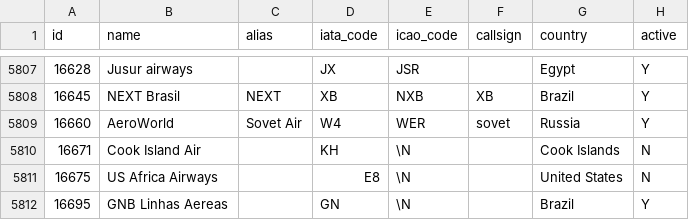
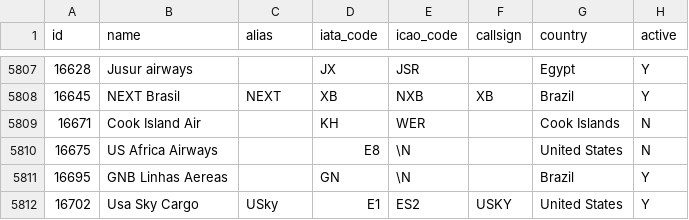
Before and after one commit to Nikita3549/SkyHelp, a CSV file: init-db/airlines.csv, drawn as a sheet; only a part is shown, gaps mark what is left out; the shorter side is filled out with more unchanged rows.

Commit message:
update airlines.csv

```diff
--- a/init-db/airlines.csv
+++ b/init-db/airlines.csv
@@ -5808,4 +5808,3 @@ id,name,alias,iata_code,icao_code,callsign,country,active
 16645,"NEXT Brasil","NEXT","XB","NXB","XB","Brazil","Y"
-16660,"AeroWorld ","Sovet Air ","W4","WER","sovet","Russia","Y"
-16671,"Cook Island Air","","KH",\N,"","Cook Islands","N"
+16671,"Cook Island Air","","KH",WER,"","Cook Islands","N"
 16675,"US Africa Airways","","E8",\N,"","United States","N"
```
